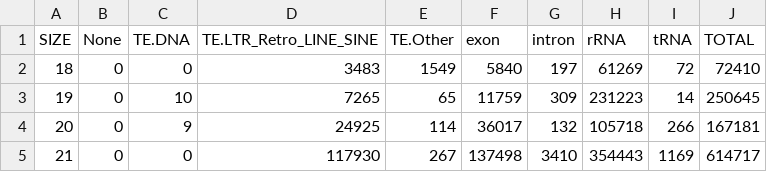
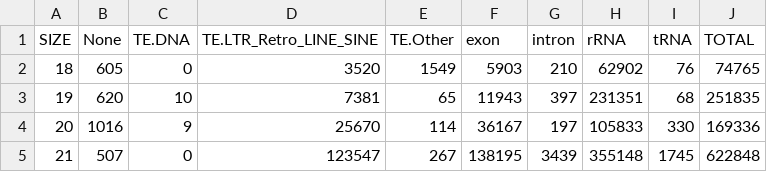
Before and after one commit to stajichlab/Botrytis_sRNA_profile, a TSV file: results/Botrytis_antisense_ExprB_size_profile_uniq.tsv, drawn as a sheet; only a part is shown; the diff covers the shown part only.

```diff
--- a/results/Botrytis_antisense_ExprB_size_profile_uniq.tsv
+++ b/results/Botrytis_antisense_ExprB_size_profile_uniq.tsv
@@ -1,5 +1,5 @@
 SIZE	None	TE.DNA	TE.LTR_Retro_LINE_SINE	TE.Other	exon	intron	rRNA	tRNA	TOTAL
-18	0	0	3483	1549	5840	197	61269	72	72410
-19	0	10	7265	65	11759	309	231223	14	250645
-20	0	9	24925	114	36017	132	105718	266	167181
-21	0	0	117930	267	137498	3410	354443	1169	614717
+18	605	0	3520	1549	5903	210	62902	76	74765
+19	620	10	7381	65	11943	397	231351	68	251835
+20	1016	9	25670	114	36167	197	105833	330	169336
+21	507	0	123547	267	138195	3439	355148	1745	622848
```
Also changed, not shown: 54 edited cells elsewhere in this file, results/Botrytis_antisense_ExprB_size_profile.tsv, results/Botrytis_antisense_ExprM_size_profile.tsv, 39 other files.
